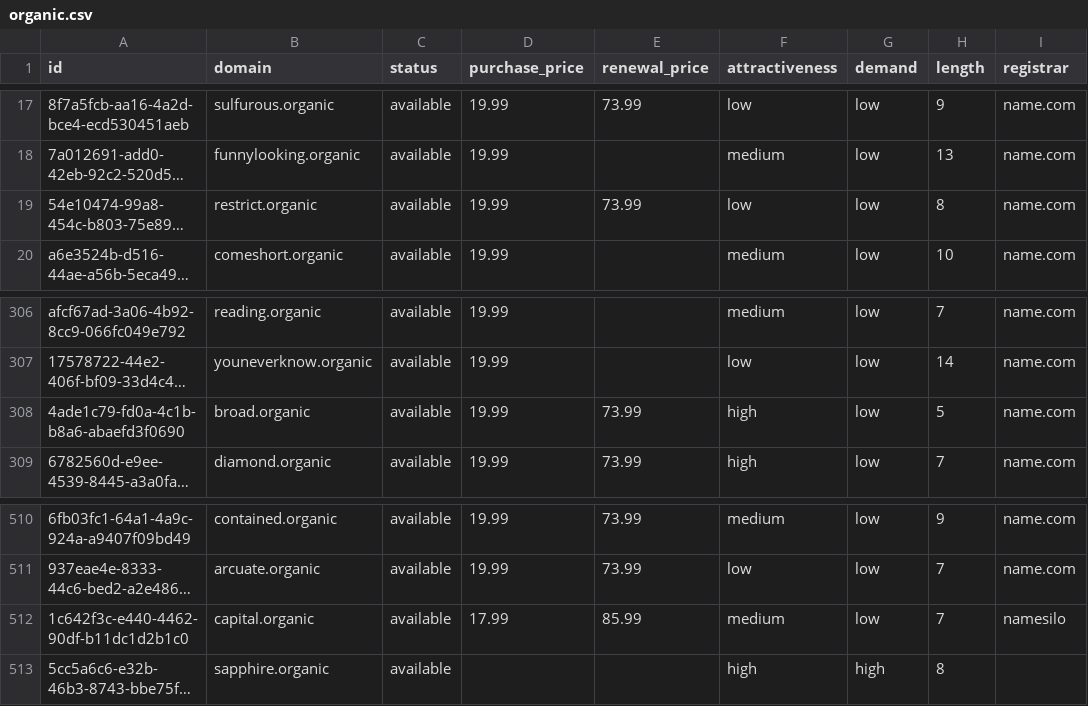
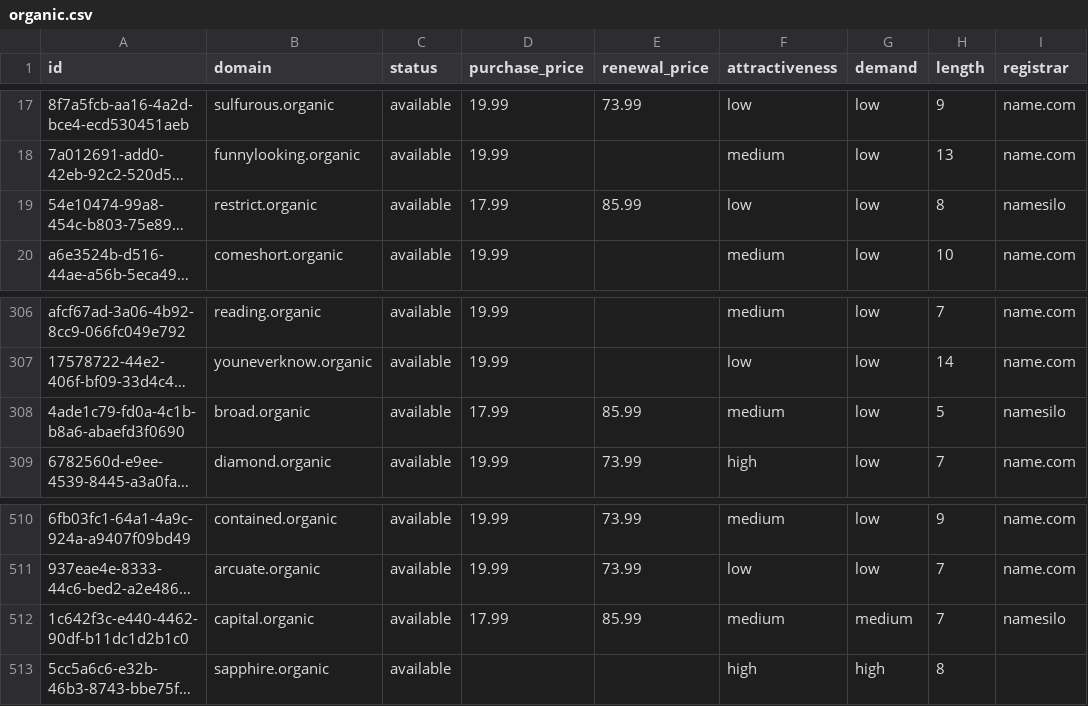
Before and after one commit to UniqueDomains/organic-oneword-domains, a CSV file: organic.csv, drawn as a sheet; only a part is shown, gaps mark what is left out; long unchanged cells end in …; the diff names each change by its address in the sheet, - before the commit and + after, or states it on an @@ line.

Commit message:
Domains update

```diff
--- a/organic.csv
+++ b/organic.csv
-D19 (purchase_price): 19.99
+D19 (purchase_price): 17.99
-E19 (renewal_price): 73.99
+E19 (renewal_price): 85.99
-I19 (registrar): name.com
+I19 (registrar): namesilo
-D308 (purchase_price): 19.99
+D308 (purchase_price): 17.99
-E308 (renewal_price): 73.99
+E308 (renewal_price): 85.99
-F308 (attractiveness): high
+F308 (attractiveness): medium
-I308 (registrar): name.com
+I308 (registrar): namesilo
-G512 (demand): low
+G512 (demand): medium
```
Also changed, not shown: 4 other files.
